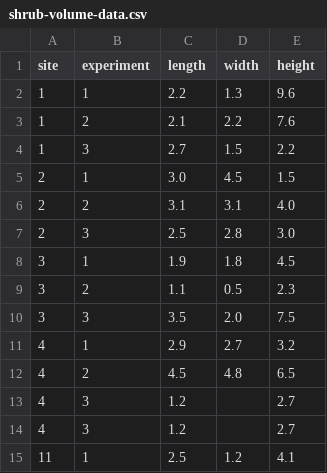
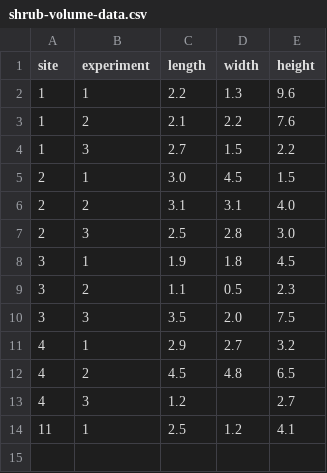
Before and after one commit to nlboreal/biol-1002, a CSV file: lab_data/shrub-volume-data.csv, drawn as a sheet; the diff names each change by its address in the sheet, - before the commit and + after, or states it on an @@ line.

Commit message:
Update shrub-volume-data.csv

```diff
--- a/lab_data/shrub-volume-data.csv
+++ b/lab_data/shrub-volume-data.csv
-row 14: 4 | 3 | 1.2 |  | 2.7
```
